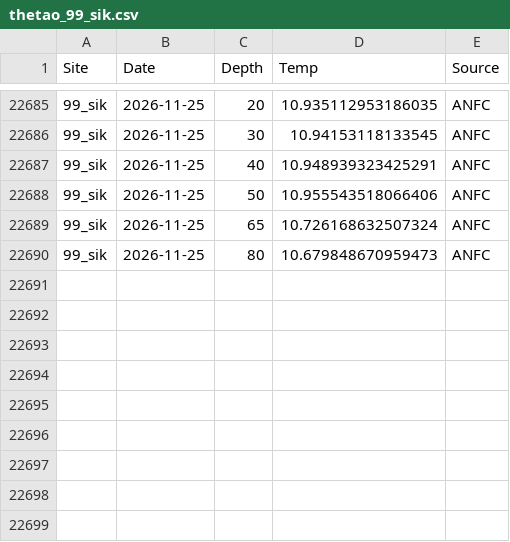
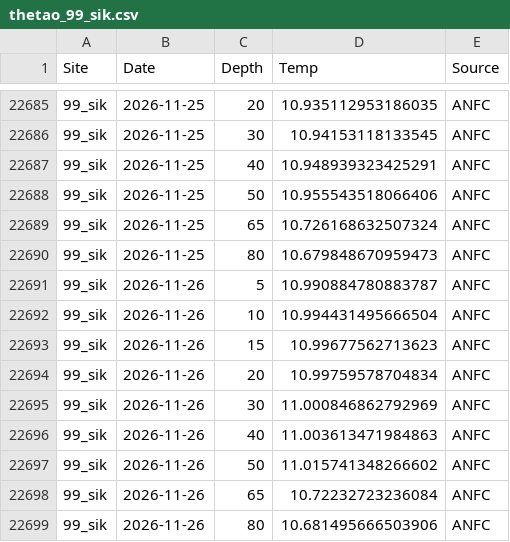
Before and after one commit to sharkbot952/temp_test5, a CSV file: data/cmem/thetao/thetao_99_sik.csv, drawn as a sheet; only a part is shown, gaps mark what is left out; the diff names each change by its address in the sheet, - before the commit and + after, or states it on an @@ line.

```diff
--- a/data/cmem/thetao/thetao_99_sik.csv
+++ b/data/cmem/thetao/thetao_99_sik.csv
+row 22691: 99_sik | 2026-11-26 | 5 | 10.990884780883787 | ANFC
+row 22692: 99_sik | 2026-11-26 | 10 | 10.994431495666504 | ANFC
+row 22693: 99_sik | 2026-11-26 | 15 | 10.99677562713623 | ANFC
+row 22694: 99_sik | 2026-11-26 | 20 | 10.99759578704834 | ANFC
+row 22695: 99_sik | 2026-11-26 | 30 | 11.000846862792969 | ANFC
+row 22696: 99_sik | 2026-11-26 | 40 | 11.003613471984863 | ANFC
+row 22697: 99_sik | 2026-11-26 | 50 | 11.015741348266602 | ANFC
+row 22698: 99_sik | 2026-11-26 | 65 | 10.72232723236084 | ANFC
+row 22699: 99_sik | 2026-11-26 | 80 | 10.681495666503906 | ANFC
```
Also changed, not shown: data/cmem/chl/chl_97_dat.csv, data/cmem/chl/chl_98_osh.csv, 9 other files.
